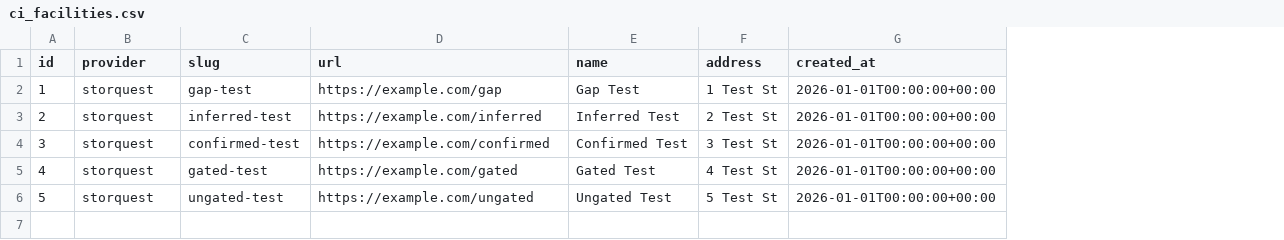
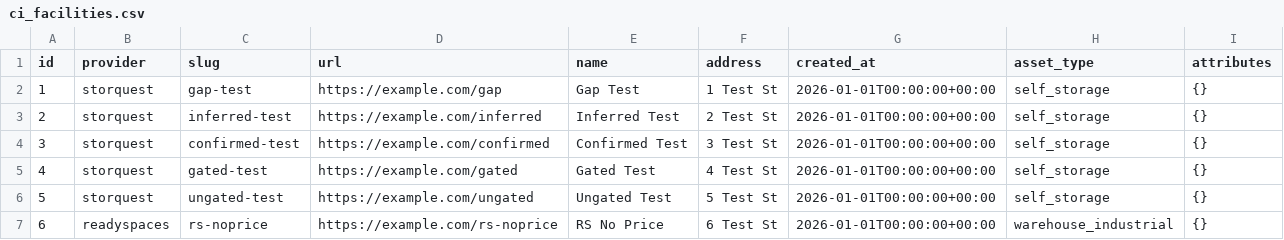
Before and after one commit to OmeidN/storage-market-data, a CSV file: storage-market-data/warehouse/seeds/ci_facilities.csv, drawn as a sheet; the diff names each change by its address in the sheet, - before the commit and + after, or states it on an @@ line.

```diff
--- a/storage-market-data/warehouse/seeds/ci_facilities.csv
+++ b/storage-market-data/warehouse/seeds/ci_facilities.csv
+column H (asset_type), rows 2-6: all self_storage
+column I (attributes), rows 2-6: all {}
+row 7: 6 | readyspaces | rs-noprice | https://example.com/rs-noprice | RS No Price | 6 Test St | 2026-01-01T00:00:00+00:00 | warehouse_industrial | {}
```
Also changed, not shown: storage-market-data/warehouse/seeds/ci_facility_market_map.csv, storage-market-data/warehouse/seeds/ci_observations.csv, 37 other files.
